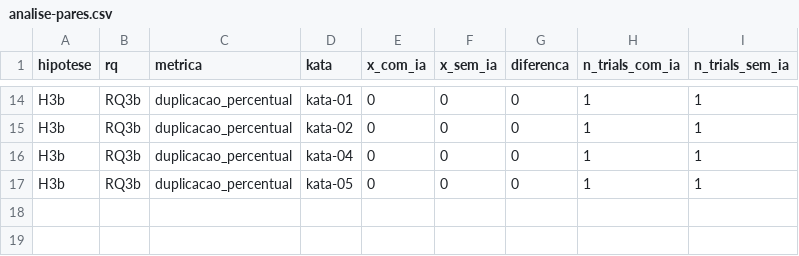
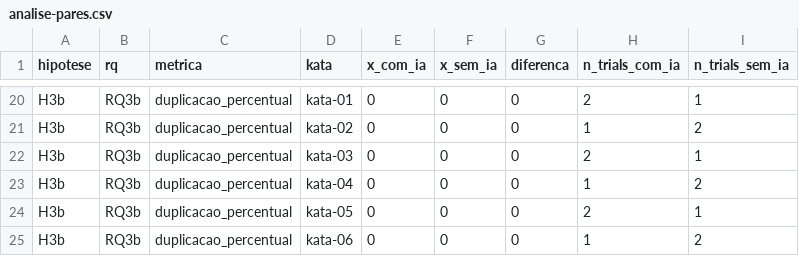
Before and after one commit to Enzocasaes/Laboratorio-medicao-experimentacao-de-software, a CSV file: Lab2/Sprint01/data/analise-pares.csv, drawn as a sheet; only a part is shown, gaps mark what is left out; addresses are those after the commit; the diff covers the shown part only; the diff names each change by its address in the sheet, - before the commit and + after, or states it on an @@ line.

```diff
--- a/Lab2/Sprint01/data/analise-pares.csv
+++ b/Lab2/Sprint01/data/analise-pares.csv
-H20 (n_trials_com_ia): 1
+H20 (n_trials_com_ia): 2
-I21 (n_trials_sem_ia): 1
+I21 (n_trials_sem_ia): 2
+row 22: H3b | RQ3b | duplicacao_percentual | kata-03 | 0 | 0 | 0 | 2 | 1
-I23 (n_trials_sem_ia): 1
+I23 (n_trials_sem_ia): 2
-H24 (n_trials_com_ia): 1
+H24 (n_trials_com_ia): 2
+row 25: H3b | RQ3b | duplicacao_percentual | kata-06 | 0 | 0 | 0 | 1 | 2
```
Also changed, not shown: 6 added rows and 26 edited cells elsewhere in this file, Lab2/Sprint01/data/analise-wilcoxon.csv, Lab2/Sprint01/data/metricas.csv, 20 other files.
